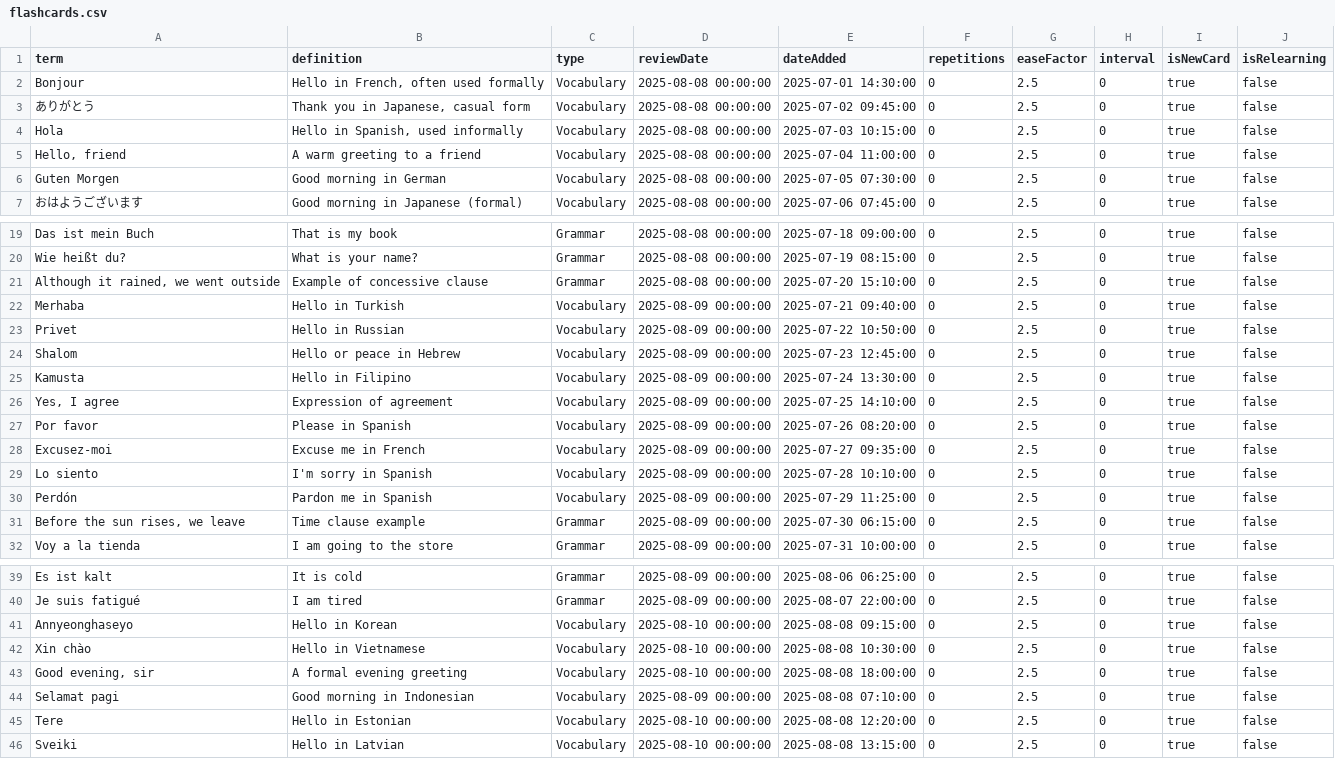
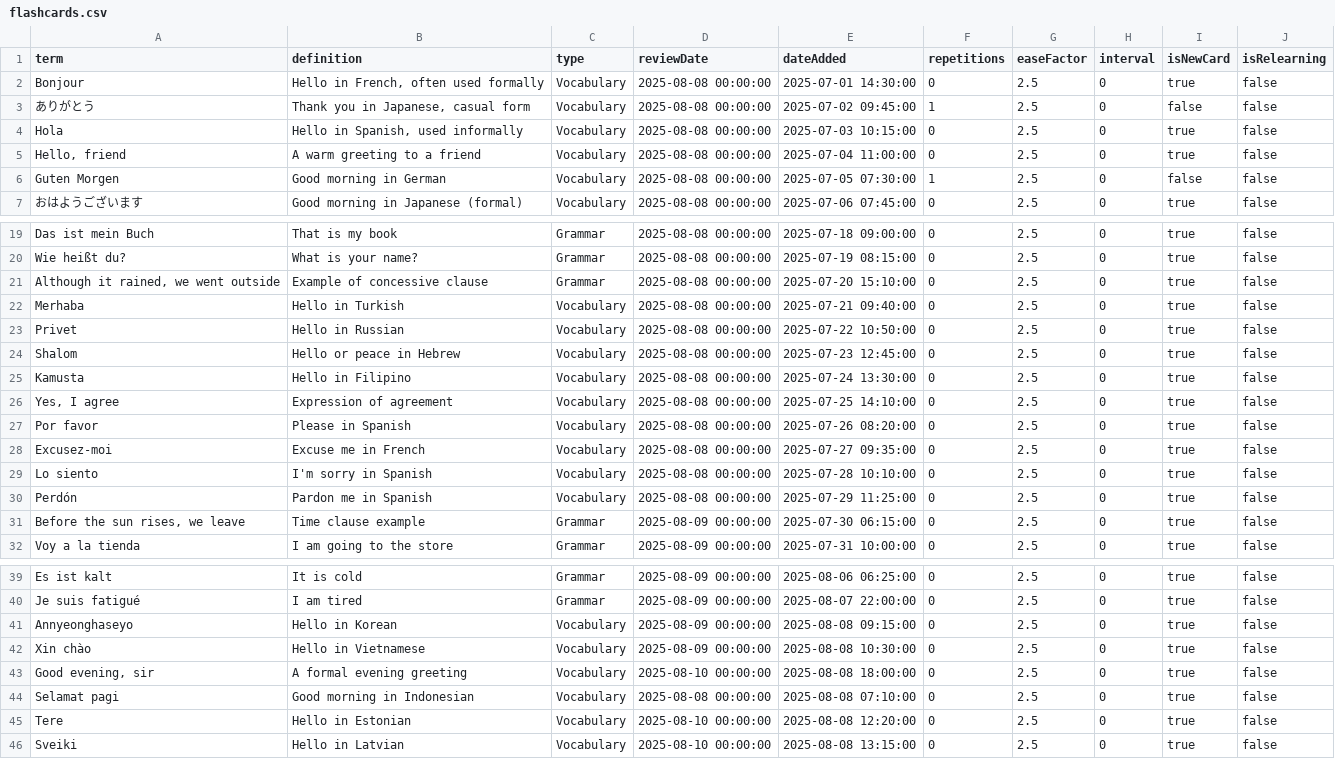
Before and after one commit to stevenvinhtran/LanguageFlashcards, a CSV file: data/flashcards.csv, drawn as a sheet; only a part is shown, gaps mark what is left out.

```diff
--- a/data/flashcards.csv
+++ b/data/flashcards.csv
@@ -2,6 +2,6 @@ term,definition,type,reviewDate,dateAdded,repetitions,easeFactor,interval,isNewC
 Bonjour,"Hello in French, often used formally",Vocabulary,2025-08-08 00:00:00,2025-07-01 14:30:00,0,2.5,0,true,false
-ありがとう,"Thank you in Japanese, casual form",Vocabulary,2025-08-08 00:00:00,2025-07-02 09:45:00,0,2.5,0,true,false
+ありがとう,"Thank you in Japanese, casual form",Vocabulary,2025-08-08 00:00:00,2025-07-02 09:45:00,1,2.5,0,false,false
 Hola,"Hello in Spanish, used informally",Vocabulary,2025-08-08 00:00:00,2025-07-03 10:15:00,0,2.5,0,true,false
 "Hello, friend",A warm greeting to a friend,Vocabulary,2025-08-08 00:00:00,2025-07-04 11:00:00,0,2.5,0,true,false
-Guten Morgen,Good morning in German,Vocabulary,2025-08-08 00:00:00,2025-07-05 07:30:00,0,2.5,0,true,false
+Guten Morgen,Good morning in German,Vocabulary,2025-08-08 00:00:00,2025-07-05 07:30:00,1,2.5,0,false,false
 おはようございます,Good morning in Japanese (formal),Vocabulary,2025-08-08 00:00:00,2025-07-06 07:45:00,0,2.5,0,true,false
@@ -21,11 +21,11 @@ Wie heißt du?,What is your name?,Grammar,2025-08-08 00:00:00,2025-07-19 08:15:0
 "Although it rained, we went outside",Example of concessive clause,Grammar,2025-08-08 00:00:00,2025-07-20 15:10:00,0,2.5,0,true,false
-Merhaba,Hello in Turkish,Vocabulary,2025-08-09 00:00:00,2025-07-21 09:40:00,0,2.5,0,true,false
-Privet,Hello in Russian,Vocabulary,2025-08-09 00:00:00,2025-07-22 10:50:00,0,2.5,0,true,false
-Shalom,Hello or peace in Hebrew,Vocabulary,2025-08-09 00:00:00,2025-07-23 12:45:00,0,2.5,0,true,false
-Kamusta,Hello in Filipino,Vocabulary,2025-08-09 00:00:00,2025-07-24 13:30:00,0,2.5,0,true,false
-"Yes, I agree",Expression of agreement,Vocabulary,2025-08-09 00:00:00,2025-07-25 14:10:00,0,2.5,0,true,false
-Por favor,Please in Spanish,Vocabulary,2025-08-09 00:00:00,2025-07-26 08:20:00,0,2.5,0,true,false
-Excusez-moi,Excuse me in French,Vocabulary,2025-08-09 00:00:00,2025-07-27 09:35:00,0,2.5,0,true,false
-Lo siento,I'm sorry in Spanish,Vocabulary,2025-08-09 00:00:00,2025-07-28 10:10:00,0,2.5,0,true,false
-Perdón,Pardon me in Spanish,Vocabulary,2025-08-09 00:00:00,2025-07-29 11:25:00,0,2.5,0,true,false
+Merhaba,Hello in Turkish,Vocabulary,2025-08-08 00:00:00,2025-07-21 09:40:00,0,2.5,0,true,false
+Privet,Hello in Russian,Vocabulary,2025-08-08 00:00:00,2025-07-22 10:50:00,0,2.5,0,true,false
+Shalom,Hello or peace in Hebrew,Vocabulary,2025-08-08 00:00:00,2025-07-23 12:45:00,0,2.5,0,true,false
+Kamusta,Hello in Filipino,Vocabulary,2025-08-08 00:00:00,2025-07-24 13:30:00,0,2.5,0,true,false
+"Yes, I agree",Expression of agreement,Vocabulary,2025-08-08 00:00:00,2025-07-25 14:10:00,0,2.5,0,true,false
+Por favor,Please in Spanish,Vocabulary,2025-08-08 00:00:00,2025-07-26 08:20:00,0,2.5,0,true,false
+Excusez-moi,Excuse me in French,Vocabulary,2025-08-08 00:00:00,2025-07-27 09:35:00,0,2.5,0,true,false
+Lo siento,I'm sorry in Spanish,Vocabulary,2025-08-08 00:00:00,2025-07-28 10:10:00,0,2.5,0,true,false
+Perdón,Pardon me in Spanish,Vocabulary,2025-08-08 00:00:00,2025-07-29 11:25:00,0,2.5,0,true,false
 "Before the sun rises, we leave",Time clause example,Grammar,2025-08-09 00:00:00,2025-07-30 06:15:00,0,2.5,0,true,false
@@ -40,6 +40,6 @@ Es ist kalt,It is cold,Grammar,2025-08-09 00:00:00,2025-08-06 06:25:00,0,2.5,0,t
 Je suis fatigué,I am tired,Grammar,2025-08-09 00:00:00,2025-08-07 22:00:00,0,2.5,0,true,false
-Annyeonghaseyo,Hello in Korean,Vocabulary,2025-08-10 00:00:00,2025-08-08 09:15:00,0,2.5,0,true,false
-Xin chào,Hello in Vietnamese,Vocabulary,2025-08-10 00:00:00,2025-08-08 10:30:00,0,2.5,0,true,false
+Annyeonghaseyo,Hello in Korean,Vocabulary,2025-08-09 00:00:00,2025-08-08 09:15:00,0,2.5,0,true,false
+Xin chào,Hello in Vietnamese,Vocabulary,2025-08-09 00:00:00,2025-08-08 10:30:00,0,2.5,0,true,false
 "Good evening, sir",A formal evening greeting,Vocabulary,2025-08-10 00:00:00,2025-08-08 18:00:00,0,2.5,0,true,false
-Selamat pagi,Good morning in Indonesian,Vocabulary,2025-08-09 00:00:00,2025-08-08 07:10:00,0,2.5,0,true,false
+Selamat pagi,Good morning in Indonesian,Vocabulary,2025-08-08 00:00:00,2025-08-08 07:10:00,0,2.5,0,true,false
 Tere,Hello in Estonian,Vocabulary,2025-08-10 00:00:00,2025-08-08 12:20:00,0,2.5,0,true,false
```
Also changed, not shown: 11 other files.
